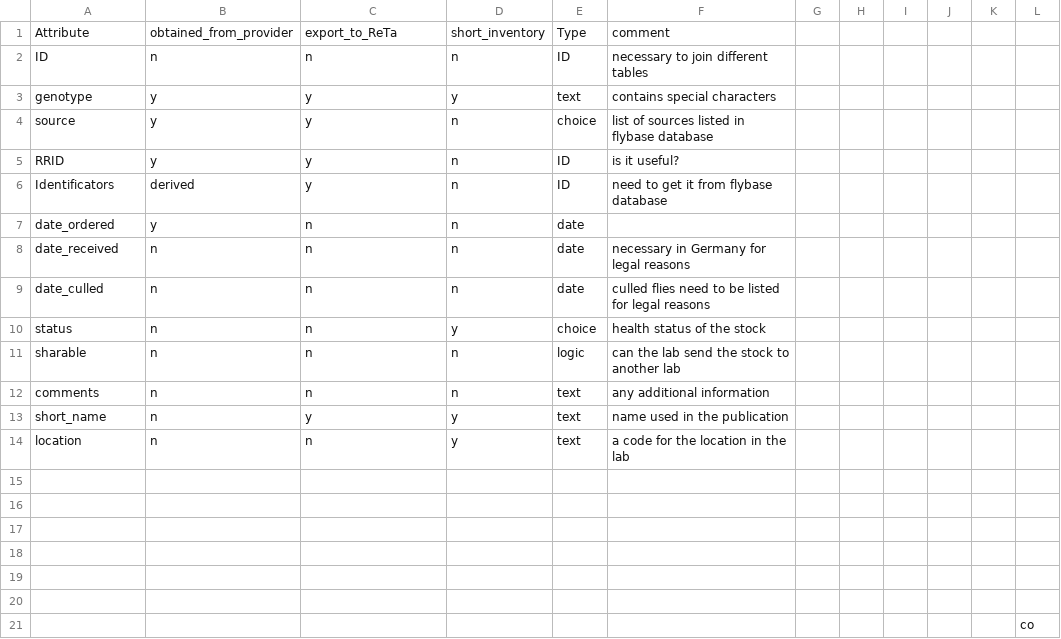
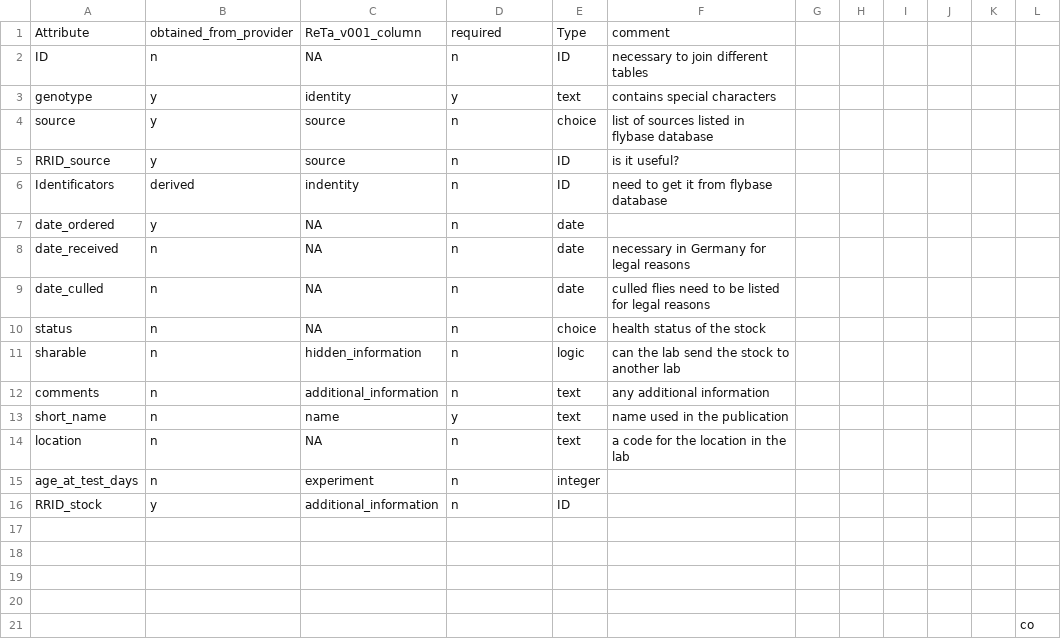
Before and after one commit to open-science-promoters/reagentsio_website, a CSV file: data/Standards/Drosophila_melanogaster.csv, drawn as a sheet.

Commit message:
work on standard and pitch

```diff
--- a/data/Standards/Drosophila_melanogaster.csv
+++ b/data/Standards/Drosophila_melanogaster.csv
@@ -1,17 +1,17 @@
-"Attribute","obtained_from_provider","export_to_ReTa","short_inventory","Type","comment",,,,,,
-"ID","n","n","n","ID","necessary  to join different tables",,,,,,
-"genotype","y","y","y","text","contains special characters",,,,,,
-"source","y","y","n","choice","list of sources listed in flybase database",,,,,,
-"RRID","y","y","n","ID","is it useful?",,,,,,
-"Identificators","derived","y","n","ID","need to get it from flybase database",,,,,,
-"date_ordered","y","n","n","date",,,,,,,
-"date_received","n","n","n","date","necessary in Germany for legal reasons",,,,,,
-"date_culled","n","n","n","date","culled flies need to be listed for legal reasons",,,,,,
-"status","n","n","y","choice","health status of the stock",,,,,,
-"sharable","n","n","n","logic","can the lab send the stock to another lab",,,,,,
-"comments","n","n","n","text","any additional information",,,,,,
-"short_name","n","y","y","text","name used in the publication",,,,,,
-"location","n","n","y","text","a code for the location in the lab",,,,,,
-,,,,,,,,,,,
-,,,,,,,,,,,
+"Attribute","obtained_from_provider","ReTa_v001_column","required","Type","comment",,,,,,
+"ID","n","NA","n","ID","necessary  to join different tables",,,,,,
+"genotype","y","identity","y","text","contains special characters",,,,,,
+"source","y","source","n","choice","list of sources listed in flybase database",,,,,,
+"RRID_source","y","source","n","ID","is it useful?",,,,,,
+"Identificators","derived","indentity","n","ID","need to get it from flybase database",,,,,,
+"date_ordered","y","NA","n","date",,,,,,,
+"date_received","n","NA","n","date","necessary in Germany for legal reasons",,,,,,
+"date_culled","n","NA","n","date","culled flies need to be listed for legal reasons",,,,,,
+"status","n","NA","n","choice","health status of the stock",,,,,,
+"sharable","n","hidden_information","n","logic","can the lab send the stock to another lab",,,,,,
+"comments","n","additional_information","n","text","any additional information",,,,,,
+"short_name","n","name","y","text","name used in the publication",,,,,,
+"location","n","NA","n","text","a code for the location in the lab",,,,,,
+"age_at_test_days","n","experiment","n","integer",,,,,,,
+"RRID_stock","y","additional_information","n","ID",,,,,,,
 ,,,,,,,,,,,
```
Also changed, not shown: 4 other files.
